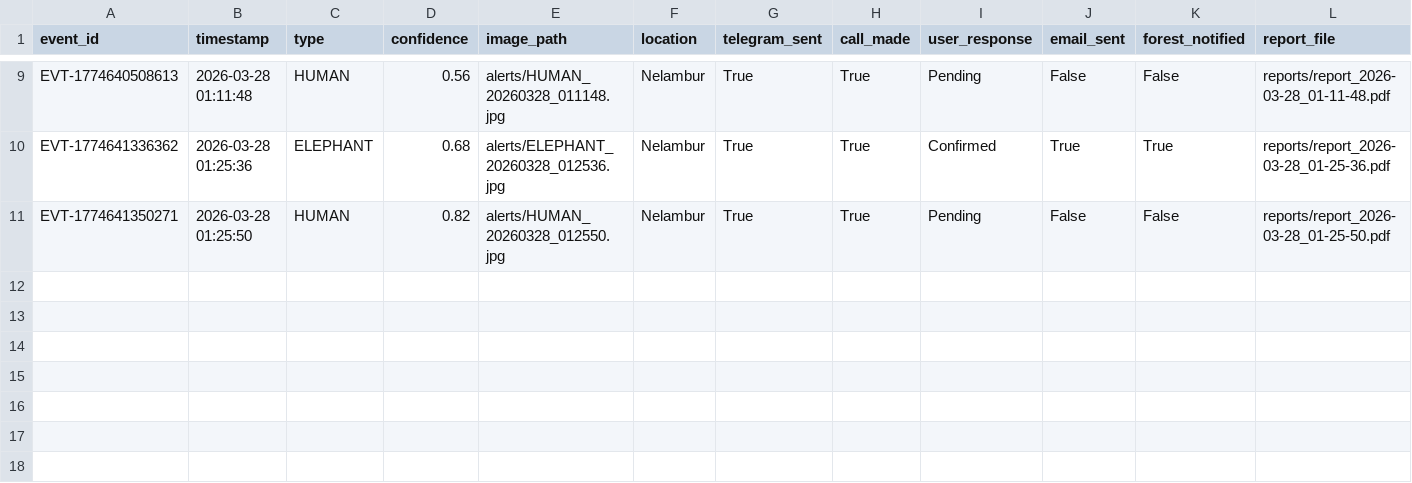
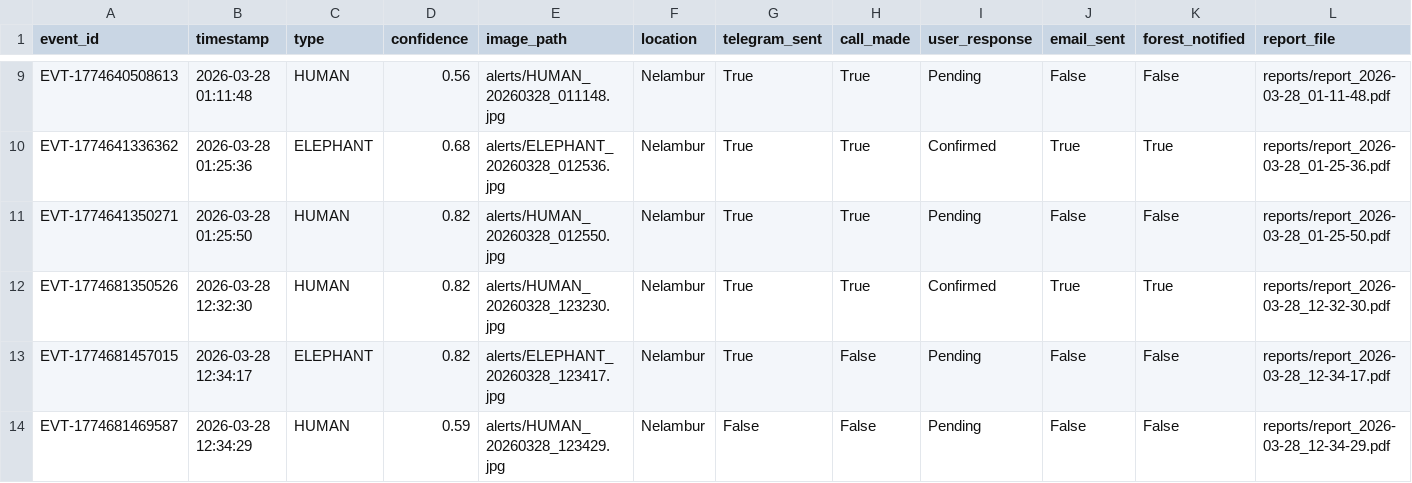
Before and after one commit to dharshan188/creature-catch, a CSV file: reports/events.csv, drawn as a sheet; only a part is shown, gaps mark what is left out.

```diff
--- a/reports/events.csv
+++ b/reports/events.csv
@@ -11 +11,4 @@ EVT-1774641336362,2026-03-28 01:25:36,ELEPHANT,0.68,alerts/ELEPHANT_20260328_012
 EVT-1774641350271,2026-03-28 01:25:50,HUMAN,0.82,alerts/HUMAN_20260328_012550.jpg,Nelambur,True,True,Pending,False,False,reports/report_2026-03-28_01-25-50.pdf
+EVT-1774681350526,2026-03-28 12:32:30,HUMAN,0.82,alerts/HUMAN_20260328_123230.jpg,Nelambur,True,True,Confirmed,True,True,reports/report_2026-03-28_12-32-30.pdf
+EVT-1774681457015,2026-03-28 12:34:17,ELEPHANT,0.82,alerts/ELEPHANT_20260328_123417.jpg,Nelambur,True,False,Pending,False,False,reports/report_2026-03-28_12-34-17.pdf
+EVT-1774681469587,2026-03-28 12:34:29,HUMAN,0.59,alerts/HUMAN_20260328_123429.jpg,Nelambur,False,False,Pending,False,False,reports/report_2026-03-28_12-34-29.pdf
```
Also changed, not shown: 9 other files.
